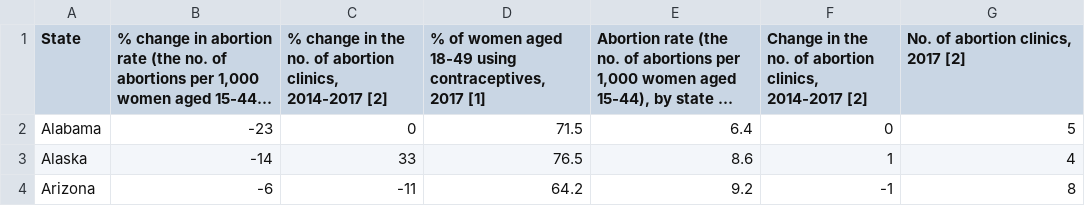
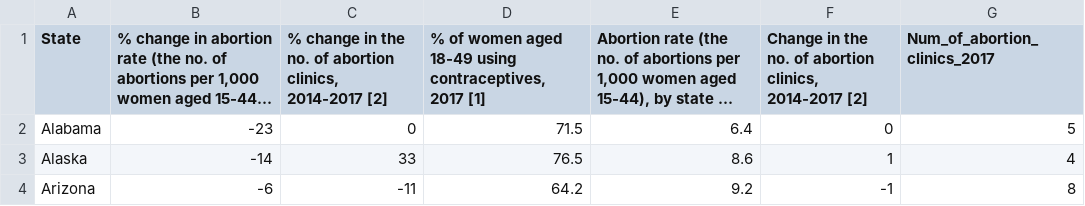
Before and after one commit to info-201a-sp20/final-project-achenn98, a CSV file: data/guttmacher_abortion_data.csv, drawn as a sheet; only a part is shown; long unchanged cells end in …; the diff names each change by its address in the sheet, - before the commit and + after, or states it on an @@ line.

```diff
--- a/data/guttmacher_abortion_data.csv
+++ b/data/guttmacher_abortion_data.csv
-G1: No. of abortion clinics, 2017 [2]
+G1: Num_of_abortion_clinics_2017
```
Also changed, not shown: 1 other file.
